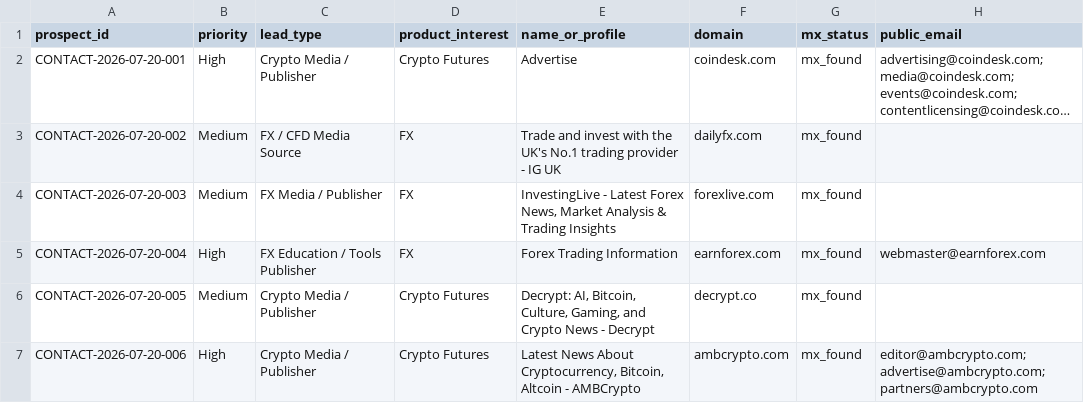
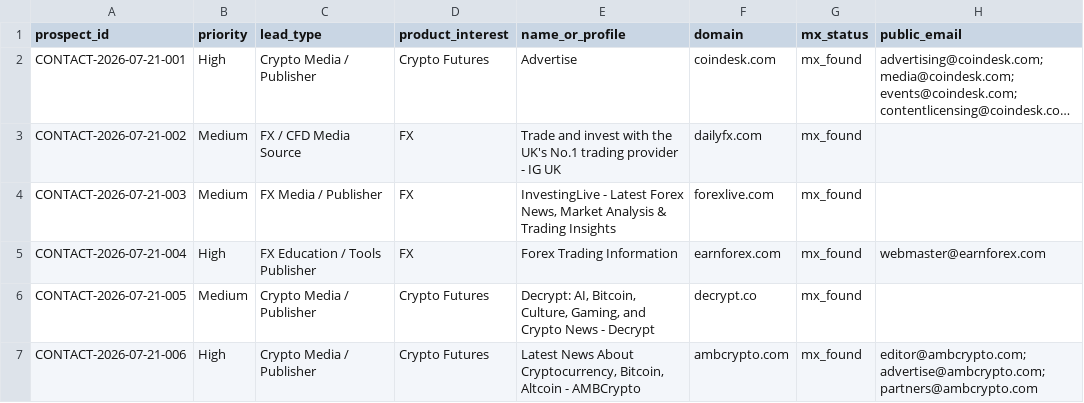
Before and after one commit to songchen539-alt/daily-active-trader-leads, a CSV file: data/contactable-prospects.csv, drawn as a sheet; only a part is shown; long unchanged cells end in …; the diff covers the shown part only; the diff names each change by its address in the sheet, - before the commit and + after, or states it on an @@ line.

```diff
--- a/data/contactable-prospects.csv
+++ b/data/contactable-prospects.csv
-A2 (prospect_id): CONTACT-2026-07-20-001
+A2 (prospect_id): CONTACT-2026-07-21-001
-A3 (prospect_id): CONTACT-2026-07-20-002
+A3 (prospect_id): CONTACT-2026-07-21-002
-A4 (prospect_id): CONTACT-2026-07-20-003
+A4 (prospect_id): CONTACT-2026-07-21-003
-A5 (prospect_id): CONTACT-2026-07-20-004
+A5 (prospect_id): CONTACT-2026-07-21-004
-A6 (prospect_id): CONTACT-2026-07-20-005
+A6 (prospect_id): CONTACT-2026-07-21-005
-A7 (prospect_id): CONTACT-2026-07-20-006
+A7 (prospect_id): CONTACT-2026-07-21-006
```
Also changed, not shown: 1 removed row and 5 edited cells elsewhere in this file, data/client-opportunities.csv, data/latest-active-feed.csv, 10 other files.
